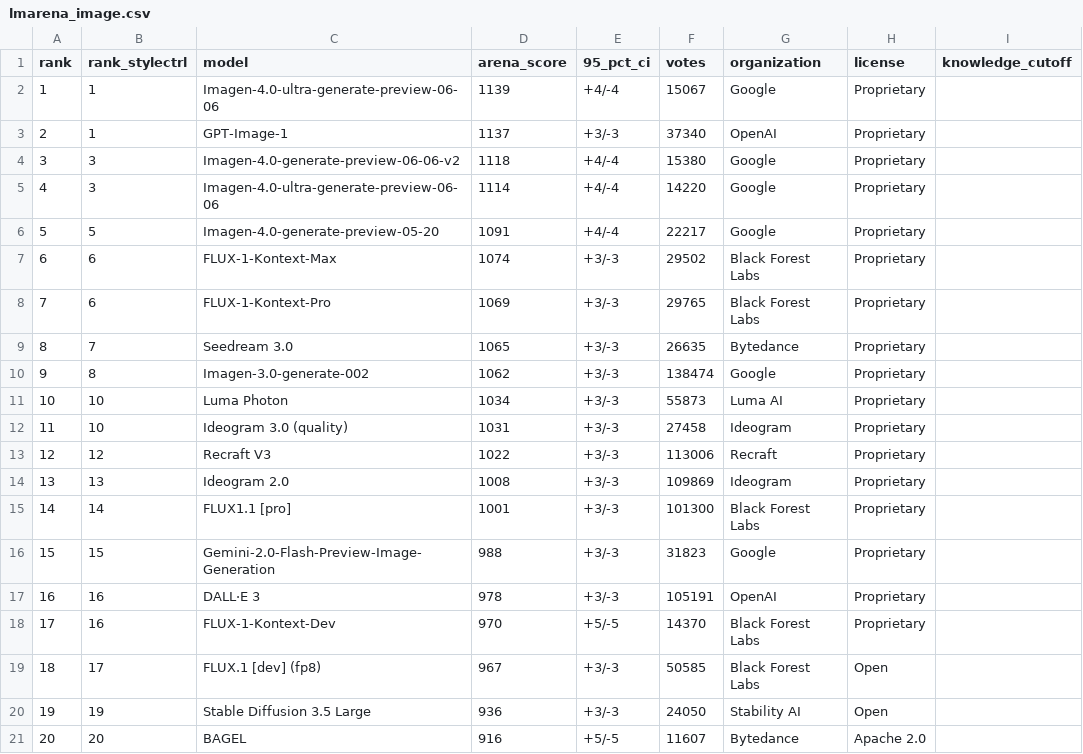
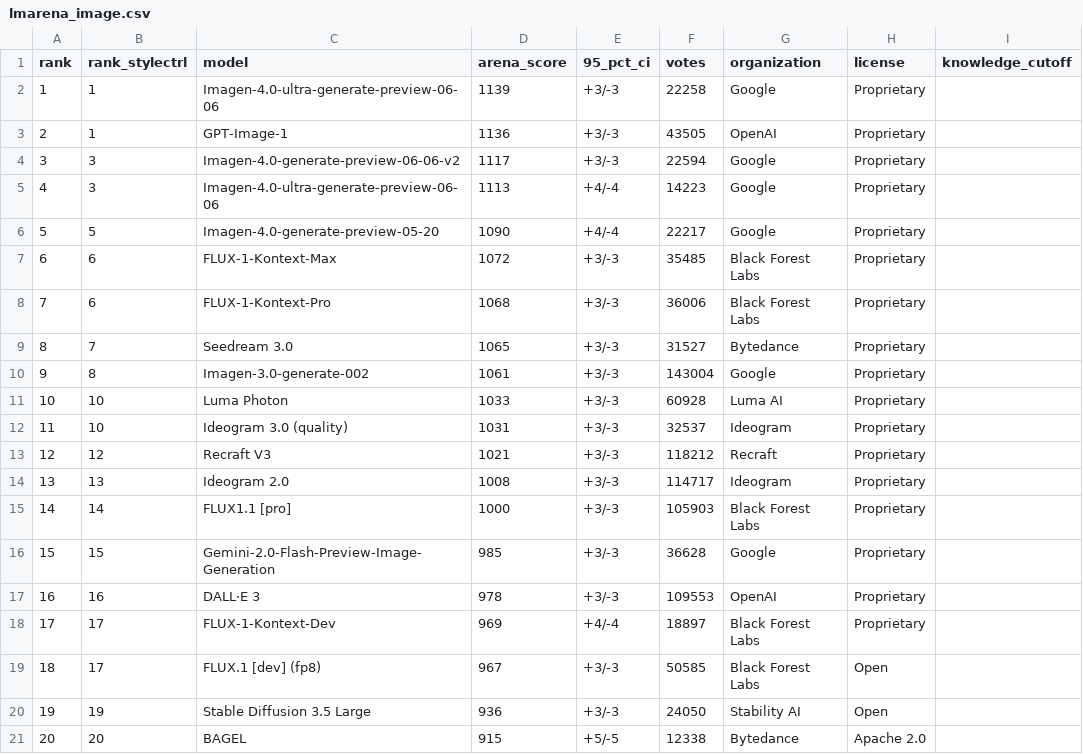
Before and after one commit to fboulnois/llm-leaderboard-csv, a CSV file: csv/lmarena_image.csv, drawn as a sheet; only a part is shown; the diff names each change by its address in the sheet, - before the commit and + after, or states it on an @@ line.

```diff
--- a/csv/lmarena_image.csv
+++ b/csv/lmarena_image.csv
-E2 (95_pct_ci): +4/-4
+E2 (95_pct_ci): +3/-3
-F2 (votes): 15067
+F2 (votes): 22258
-D3 (arena_score): 1137
+D3 (arena_score): 1136
-F3 (votes): 37340
+F3 (votes): 43505
-D4 (arena_score): 1118
+D4 (arena_score): 1117
-E4 (95_pct_ci): +4/-4
+E4 (95_pct_ci): +3/-3
-F4 (votes): 15380
+F4 (votes): 22594
-D5 (arena_score): 1114
+D5 (arena_score): 1113
-F5 (votes): 14220
+F5 (votes): 14223
-D6 (arena_score): 1091
+D6 (arena_score): 1090
-D7 (arena_score): 1074
+D7 (arena_score): 1072
-F7 (votes): 29502
+F7 (votes): 35485
-D8 (arena_score): 1069
+D8 (arena_score): 1068
-F8 (votes): 29765
+F8 (votes): 36006
-F9 (votes): 26635
+F9 (votes): 31527
-D10 (arena_score): 1062
+D10 (arena_score): 1061
-F10 (votes): 138474
+F10 (votes): 143004
-D11 (arena_score): 1034
+D11 (arena_score): 1033
-F11 (votes): 55873
+F11 (votes): 60928
-F12 (votes): 27458
+F12 (votes): 32537
-D13 (arena_score): 1022
+D13 (arena_score): 1021
-F13 (votes): 113006
+F13 (votes): 118212
-F14 (votes): 109869
+F14 (votes): 114717
-D15 (arena_score): 1001
+D15 (arena_score): 1000
-F15 (votes): 101300
+F15 (votes): 105903
-D16 (arena_score): 988
+D16 (arena_score): 985
-F16 (votes): 31823
+F16 (votes): 36628
-F17 (votes): 105191
+F17 (votes): 109553
-B18 (rank_stylectrl): 16
+B18 (rank_stylectrl): 17
-D18 (arena_score): 970
+D18 (arena_score): 969
-E18 (95_pct_ci): +5/-5
+E18 (95_pct_ci): +4/-4
-F18 (votes): 14370
+F18 (votes): 18897
-D21 (arena_score): 916
+D21 (arena_score): 915
-F21 (votes): 11607
+F21 (votes): 12338
```
Also changed, not shown: csv/lmarena_text.csv, csv/lmarena_vision.csv.
